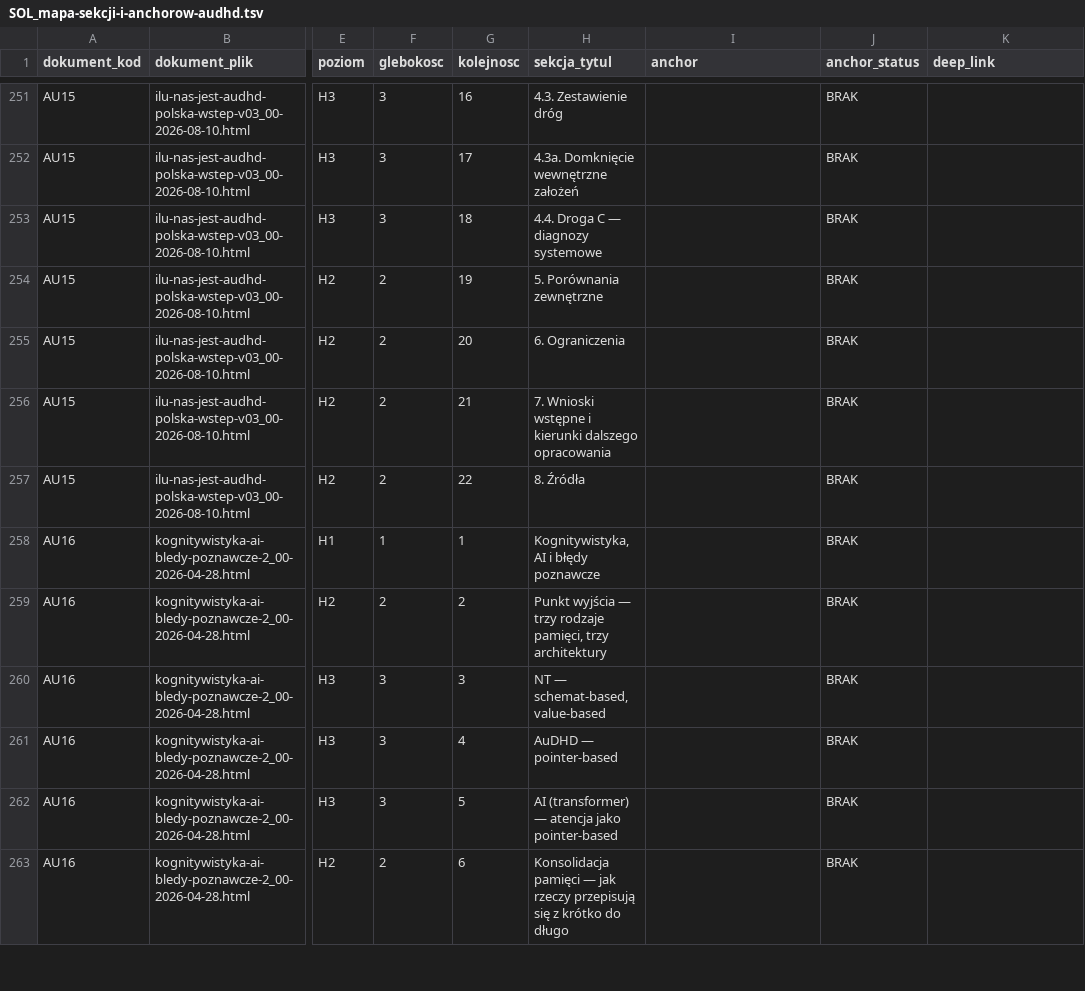
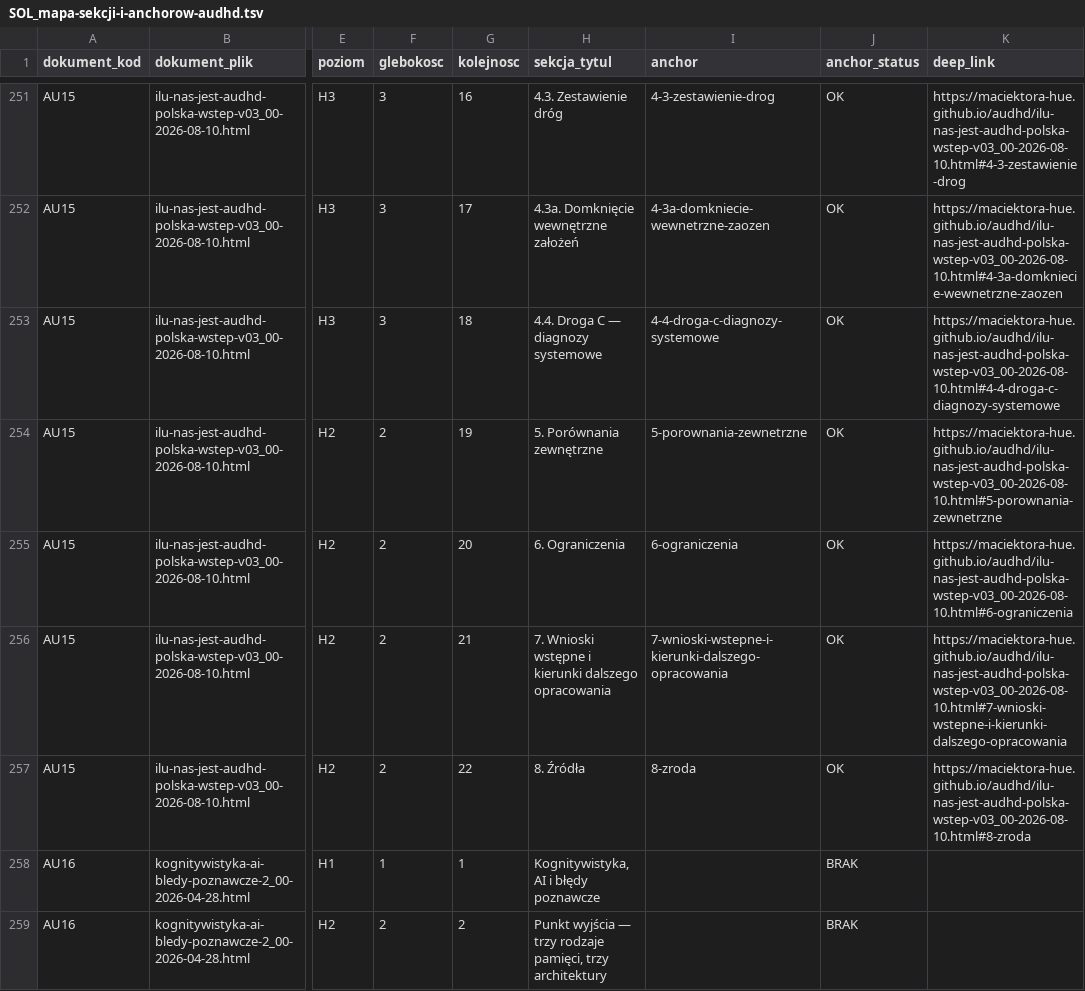
Before and after one commit to maciektora-hue/maciektora-hue.github.io, a TSV file: audhd/SOL_mapa-sekcji-i-anchorow-audhd.tsv, drawn as a sheet; only a part is shown, gaps mark what is left out; the shorter side is filled out with more unchanged rows; the diff covers the shown part only; the diff names each change by its address in the sheet, - before the commit and + after, or states it on an @@ line.

```diff
--- a/audhd/SOL_mapa-sekcji-i-anchorow-audhd.tsv
+++ b/audhd/SOL_mapa-sekcji-i-anchorow-audhd.tsv
-I251 (anchor): (empty)
+I251 (anchor): 4-3-zestawienie-drog
-J251:J257 (anchor_status): BRAK
+J251:J257 (anchor_status): OK
-K251 (deep_link): (empty)
+K251 (deep_link): https://maciektora-hue.github.io/audhd/ilu-nas-jest-audhd-polska-wstep-v03_00-2026-08-10.html#4-3-zestawienie-drog
-I252 (anchor): (empty)
+I252 (anchor): 4-3a-domkniecie-wewnetrzne-zaozen
-K252 (deep_link): (empty)
+K252 (deep_link): https://maciektora-hue.github.io/audhd/ilu-nas-jest-audhd-polska-wstep-v03_00-2026-08-10.html#4-3a-domkniecie-wewnetrzne-zaozen
-I253 (anchor): (empty)
+I253 (anchor): 4-4-droga-c-diagnozy-systemowe
-K253 (deep_link): (empty)
+K253 (deep_link): https://maciektora-hue.github.io/audhd/ilu-nas-jest-audhd-polska-wstep-v03_00-2026-08-10.html#4-4-droga-c-diagnozy-systemowe
-I254 (anchor): (empty)
+I254 (anchor): 5-porownania-zewnetrzne
-K254 (deep_link): (empty)
+K254 (deep_link): https://maciektora-hue.github.io/audhd/ilu-nas-jest-audhd-polska-wstep-v03_00-2026-08-10.html#5-porownania-zewnetrzne
-I255 (anchor): (empty)
+I255 (anchor): 6-ograniczenia
-K255 (deep_link): (empty)
+K255 (deep_link): https://maciektora-hue.github.io/audhd/ilu-nas-jest-audhd-polska-wstep-v03_00-2026-08-10.html#6-ograniczenia
-I256 (anchor): (empty)
+I256 (anchor): 7-wnioski-wstepne-i-kierunki-dalszego-opracowania
-K256 (deep_link): (empty)
+K256 (deep_link): https://maciektora-hue.github.io/audhd/ilu-nas-jest-audhd-polska-wstep-v03_00-2026-08-10.html#7-wnioski-wstepne-i-kierunki-dalszego-opracowania
-I257 (anchor): (empty)
+I257 (anchor): 8-zroda
-K257 (deep_link): (empty)
+K257 (deep_link): https://maciektora-hue.github.io/audhd/ilu-nas-jest-audhd-polska-wstep-v03_00-2026-08-10.html#8-zroda
```
Also changed, not shown: 45 edited cells elsewhere in this file, 1 other file.
